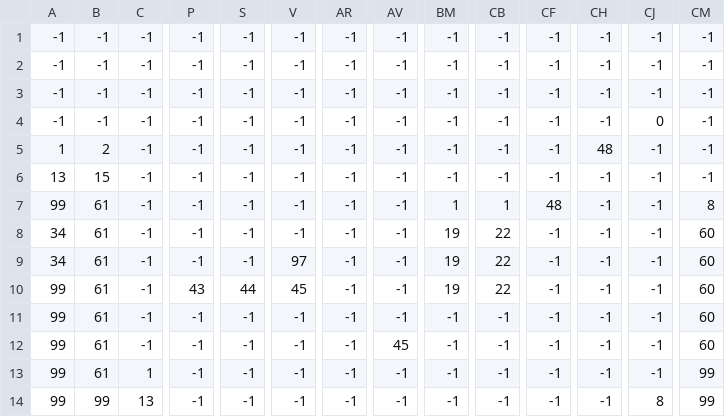
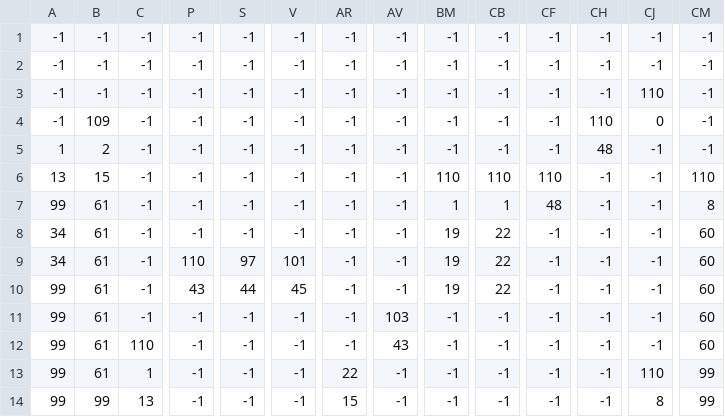
Before and after one commit to JohnPatrick211/demopygame, a CSV file: level1_data.csv, drawn as a sheet; only a part is shown, gaps mark what is left out; the diff covers the shown part only; the diff names each change by its address in the sheet, - before the commit and + after, or states it on an @@ line.

```diff
--- a/level1_data.csv
+++ b/level1_data.csv
-CJ3: -1
+CJ3: 110
-B4: -1
+B4: 109
-CH4: -1
+CH4: 110
-BM6: -1
+BM6: 110
-CB6: -1
+CB6: 110
-CF6: -1
+CF6: 110
-CM6: -1
+CM6: 110
-P9: -1
+P9: 110
-S9: -1
+S9: 97
-V9: 97
+V9: 101
-AV11: -1
+AV11: 103
-C12: -1
+C12: 110
-AV12: 45
+AV12: 43
-AR13: -1
+AR13: 22
-CJ13: -1
+CJ13: 110
-AR14: -1
+AR14: 15
```
Also changed, not shown: 36 edited cells elsewhere in this file, 12 other files.
